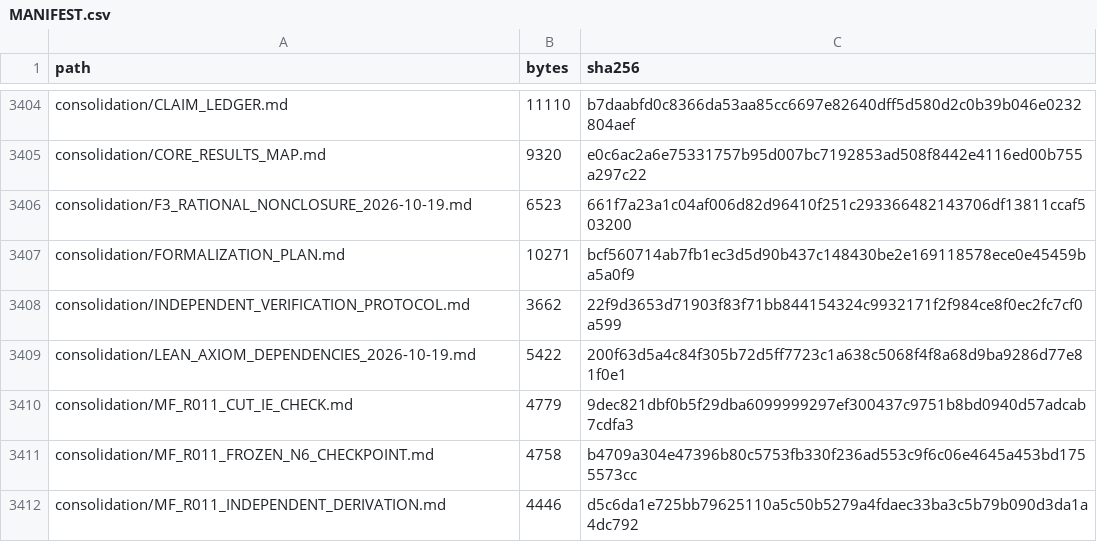
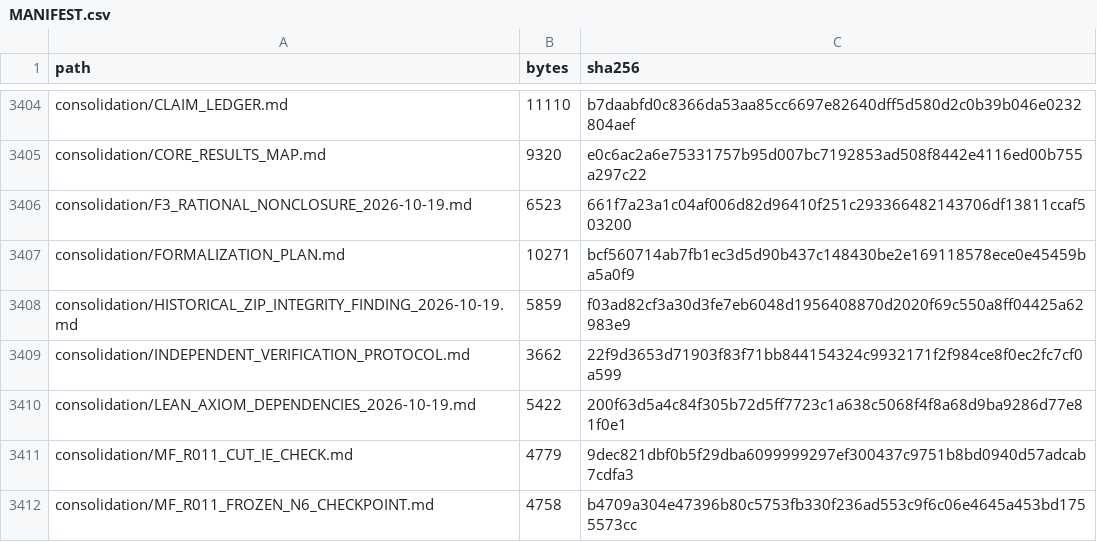
Before and after one commit to DevHabito/precategorical-modal-field-framework, a CSV file: MANIFEST.csv, drawn as a sheet; only a part is shown, gaps mark what is left out; the shorter side is filled out with more unchanged rows; the diff names each change by its address in the sheet, - before the commit and + after, or states it on an @@ line.

```diff
--- a/MANIFEST.csv
+++ b/MANIFEST.csv
+row 3408: consolidation/HISTORICAL_ZIP_INTEGRITY_FINDING_2026-10-19.md | 5859 | f03ad82cf3a30d3fe7eb6048d1956408870d2020f69c550a8ff04425a62983e9
```
Also changed, not shown: 1 other file.
